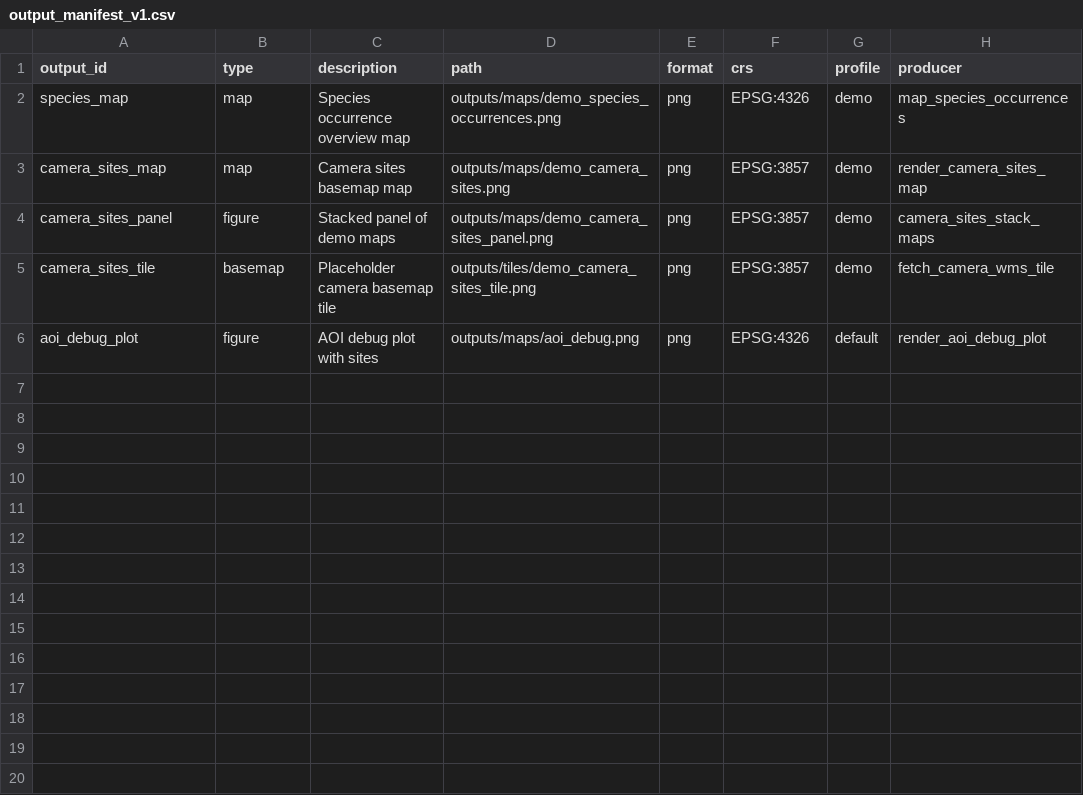
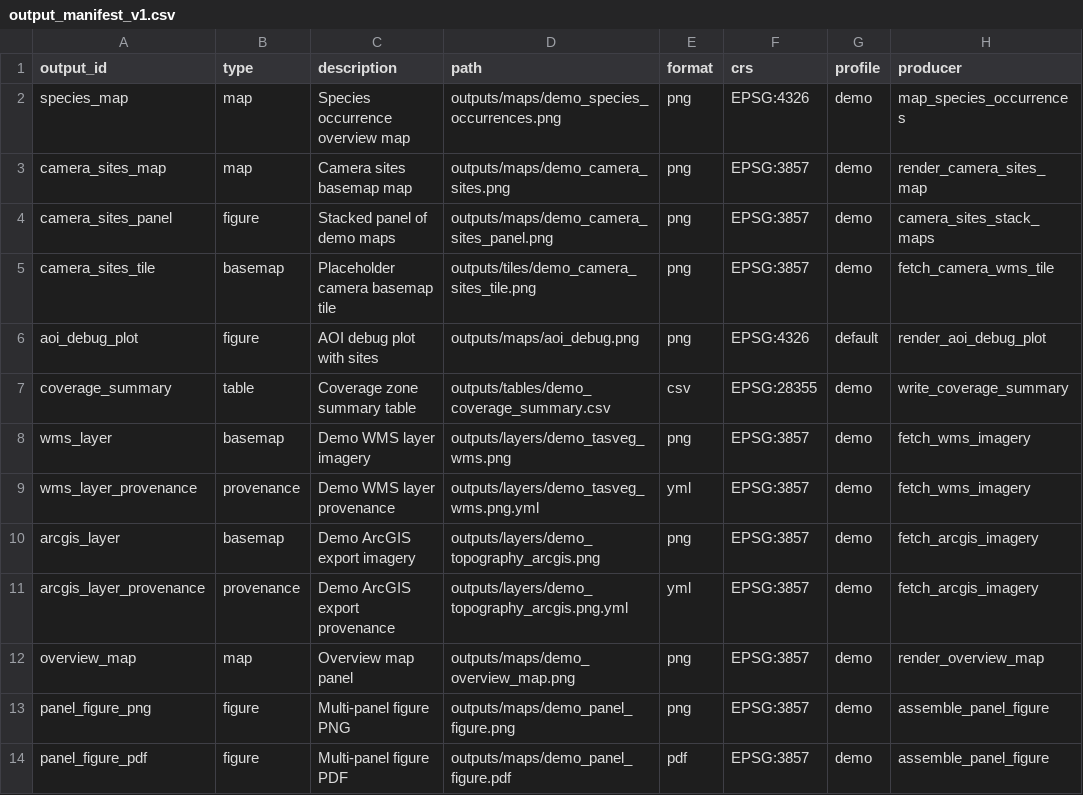
Before and after one commit to BWBrook/localmap_tas, a CSV file: inst/extdata/output_manifest_v1.csv, drawn as a sheet; the diff names each change by its address in the sheet, - before the commit and + after, or states it on an @@ line.

Commit message:
agent: feat(line-0.4): coverage, imagery, registry, overview, panels

```diff
--- a/inst/extdata/output_manifest_v1.csv
+++ b/inst/extdata/output_manifest_v1.csv
+row 7: coverage_summary | table | Coverage zone summary table | outputs/tables/demo_coverage_summary.csv | csv | EPSG:28355 | demo | write_coverage_summary
+row 8: wms_layer | basemap | Demo WMS layer imagery | outputs/layers/demo_tasveg_wms.png | png | EPSG:3857 | demo | fetch_wms_imagery
+row 9: wms_layer_provenance | provenance | Demo WMS layer provenance | outputs/layers/demo_tasveg_wms.png.yml | yml | EPSG:3857 | demo | fetch_wms_imagery
+row 10: arcgis_layer | basemap | Demo ArcGIS export imagery | outputs/layers/demo_topography_arcgis.png | png | EPSG:3857 | demo | fetch_arcgis_imagery
+row 11: arcgis_layer_provenance | provenance | Demo ArcGIS export provenance | outputs/layers/demo_topography_arcgis.png.yml | yml | EPSG:3857 | demo | fetch_arcgis_imagery
+row 12: overview_map | map | Overview map panel | outputs/maps/demo_overview_map.png | png | EPSG:3857 | demo | render_overview_map
+row 13: panel_figure_png | figure | Multi-panel figure PNG | outputs/maps/demo_panel_figure.png | png | EPSG:3857 | demo | assemble_panel_figure
+row 14: panel_figure_pdf | figure | Multi-panel figure PDF | outputs/maps/demo_panel_figure.pdf | pdf | EPSG:3857 | demo | assemble_panel_figure
```
Also changed, not shown: 44 other files.
